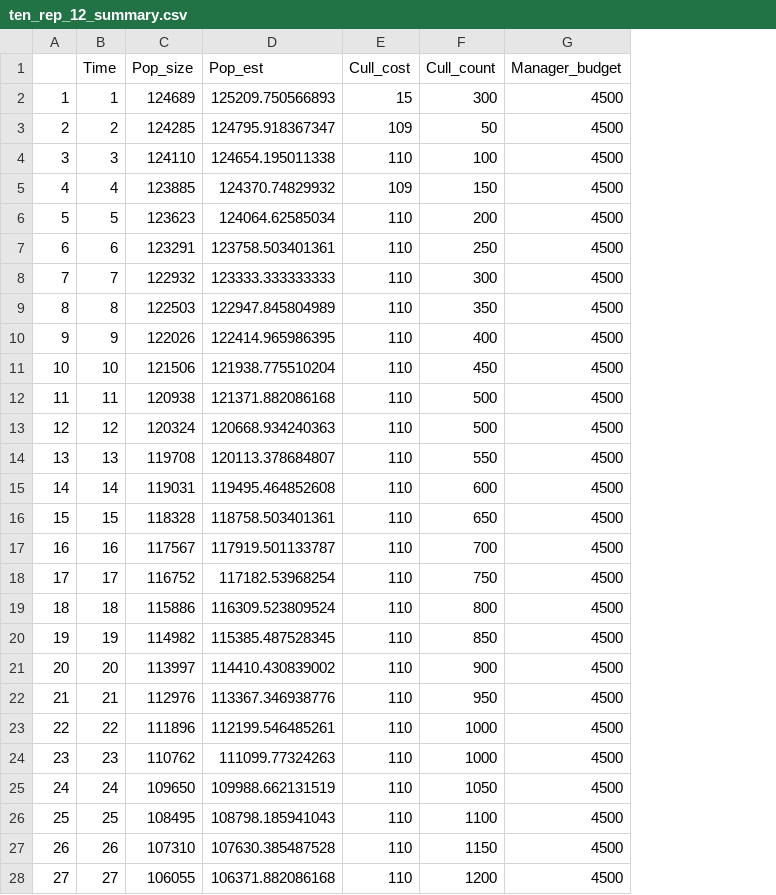
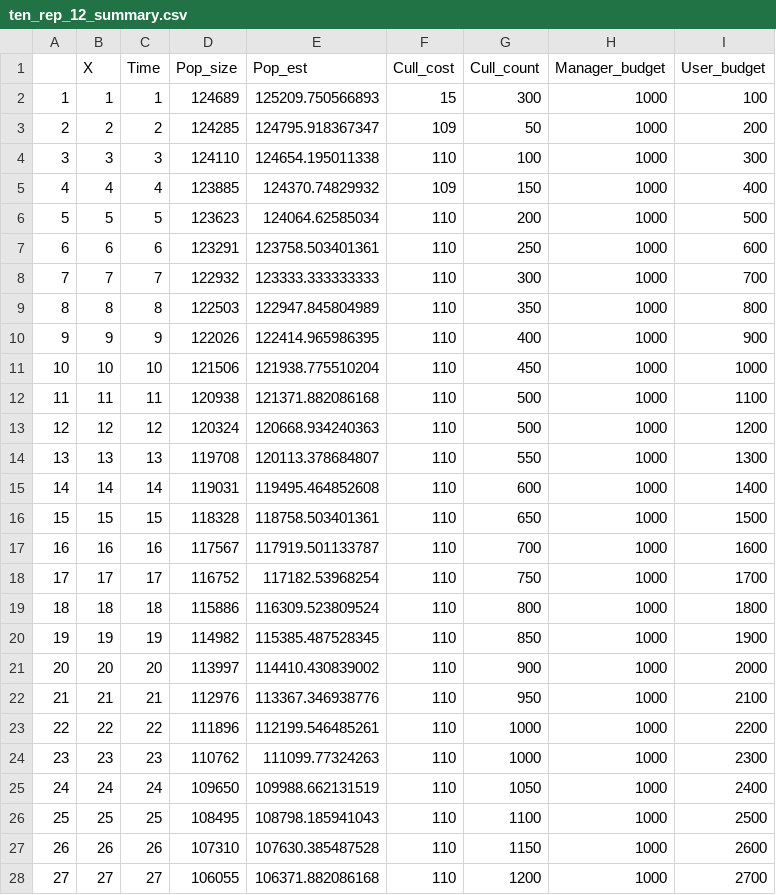
Before and after one commit to mattnuttall00/PhD_Chapter4, a CSV file: outputs/Land_tenure/ten_rep_12/ten_rep_12_summary.csv, drawn as a sheet; only a part is shown; addresses are those after the commit; the diff covers the shown part only; the diff names each change by its address in the sheet, - before the commit and + after, or states it on an @@ line.

Commit message:
Error for ten_rep_12 fixed
I had mis-named one of the columns in the output which caused a plot to fail

```diff
--- a/outputs/Land_tenure/ten_rep_12/ten_rep_12_summary.csv
+++ b/outputs/Land_tenure/ten_rep_12/ten_rep_12_summary.csv
+column B (X), rows 2-28: 1 | 2 | 3 | 4 | 5 | 6 | 7 | 8 | 9 | 10 | 11 | 12 | 13 | 14 | 15 | 16 | 17 | 18 | 19 | 20 | 21 | 22 | 23 | 24 | 25 | 26 | 27
+column I (User_budget), rows 2-28: 100 | 200 | 300 | 400 | 500 | 600 | 700 | 800 | 900 | 1000 | 1100 | 1200 | 1300 | 1400 | 1500 | 1600 | 1700 | 1800 | 1900 | 2000 | 2100 | 2200 | 2300 | 2400 | 2500 | 2600 | 2700
-H2:H28 (Manager_budget): 4500
+H2:H28 (Manager_budget): 1000
```
Also changed, not shown: 13 edited cells elsewhere in this file, 1 other file.
